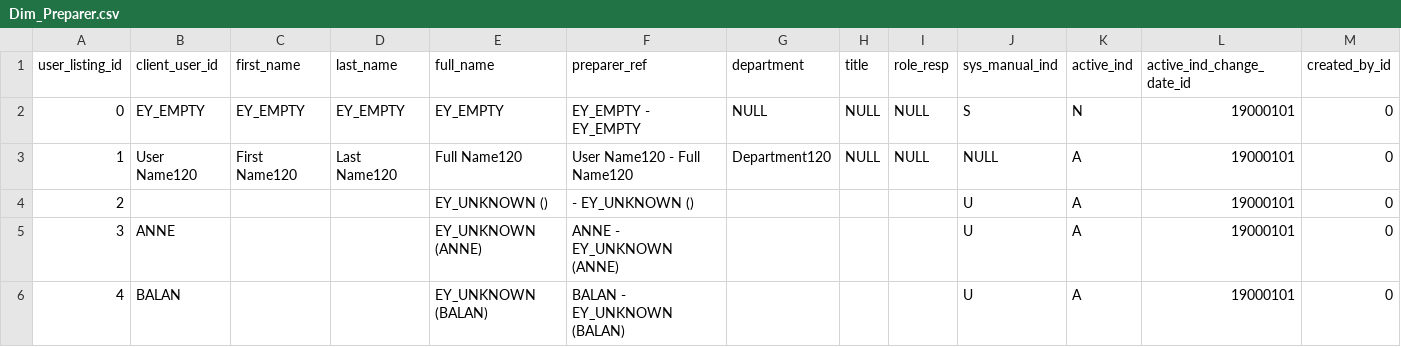
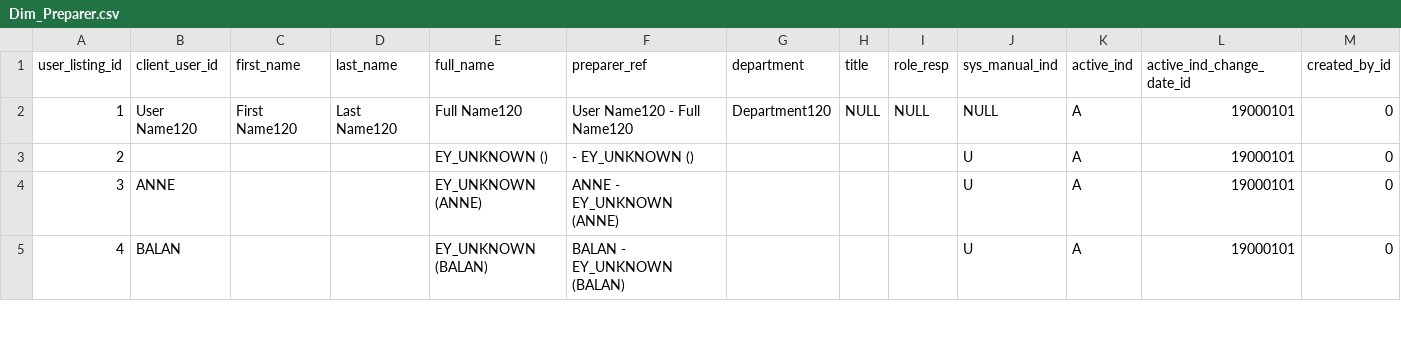
Before and after one commit to JavaMuller/hive-test-harness, a CSV file: src/main/resources/data/converted/Dim_Preparer.csv, drawn as a sheet; only a part is shown; rows hold the shown columns only; the diff names each change by its address in the sheet, - before the commit and + after, or states it on an @@ line.

```diff
--- a/src/main/resources/data/converted/Dim_Preparer.csv
+++ b/src/main/resources/data/converted/Dim_Preparer.csv
-row 2: 0 | EY_EMPTY | EY_EMPTY | EY_EMPTY | EY_EMPTY | EY_EMPTY - EY_EMPTY | NULL | NULL | NULL | S | N | 19000101 | 0
```
Also changed, not shown: src/main/resources/data/converted/Dim_BU.csv, src/main/resources/data/converted/Dim_Segment01_listing.csv, 5 other files.
